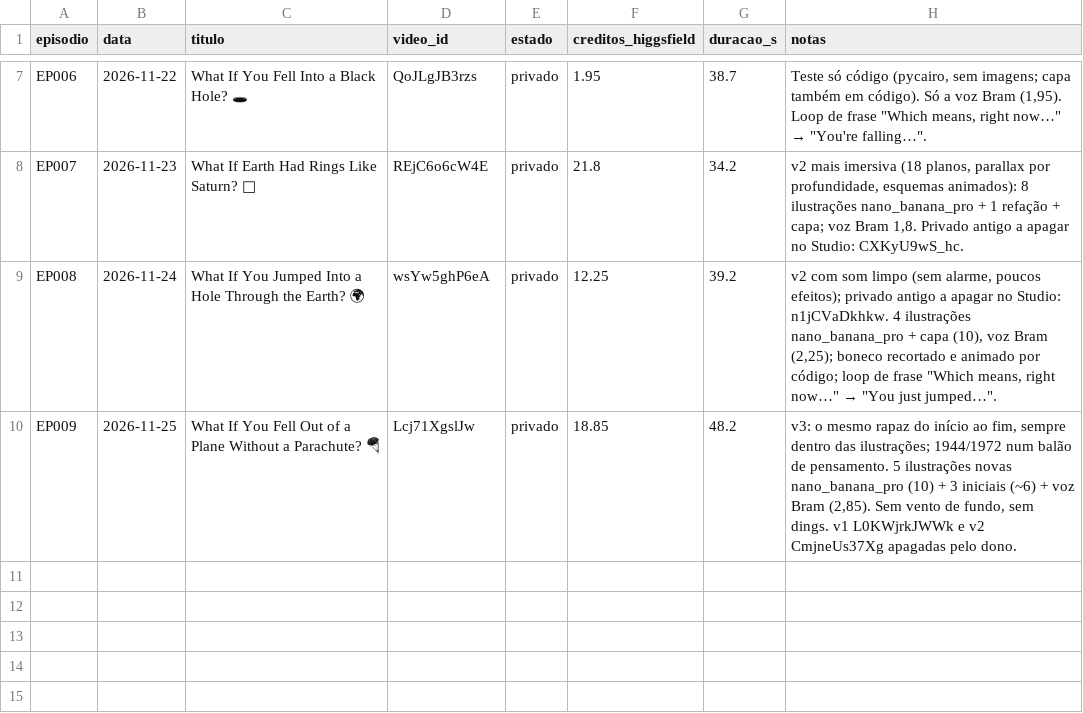
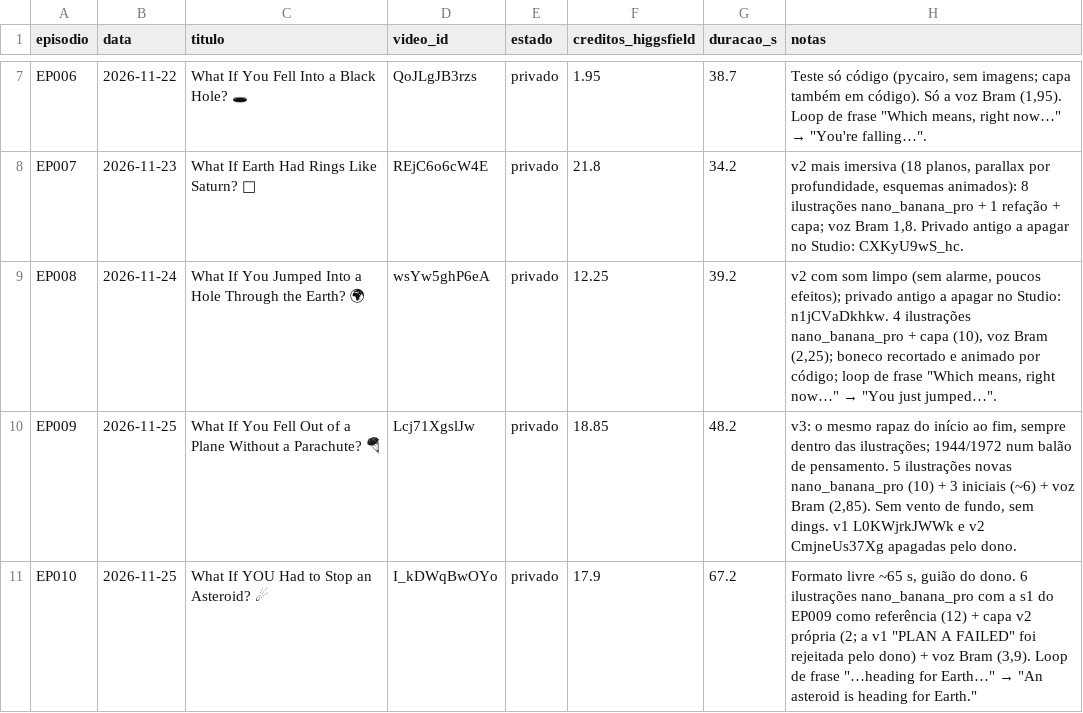
Before and after one commit to mataprojetos/ytauto, a CSV file: episodios/registo.csv, drawn as a sheet; only a part is shown, gaps mark what is left out; the diff names each change by its address in the sheet, - before the commit and + after, or states it on an @@ line.

```diff
--- a/episodios/registo.csv
+++ b/episodios/registo.csv
+row 11: EP010 | 2026-11-25 | What If YOU Had to Stop an Asteroid? ☄ | I_kDWqBwOYo | privado | 17.9 | 67.2 | Formato livre ~65 s, guião do dono. 6 ilustrações nano_banana_pro com a s1 do EP009 como referência (12) + capa v2 própria (2; a v1 "PLAN A FAILED" foi rejeitada pelo dono) + voz Bram (3,9). Loop de frase "…heading for Earth…" → "An asteroid is heading for Earth."
```
Also changed, not shown: 8 other files.
